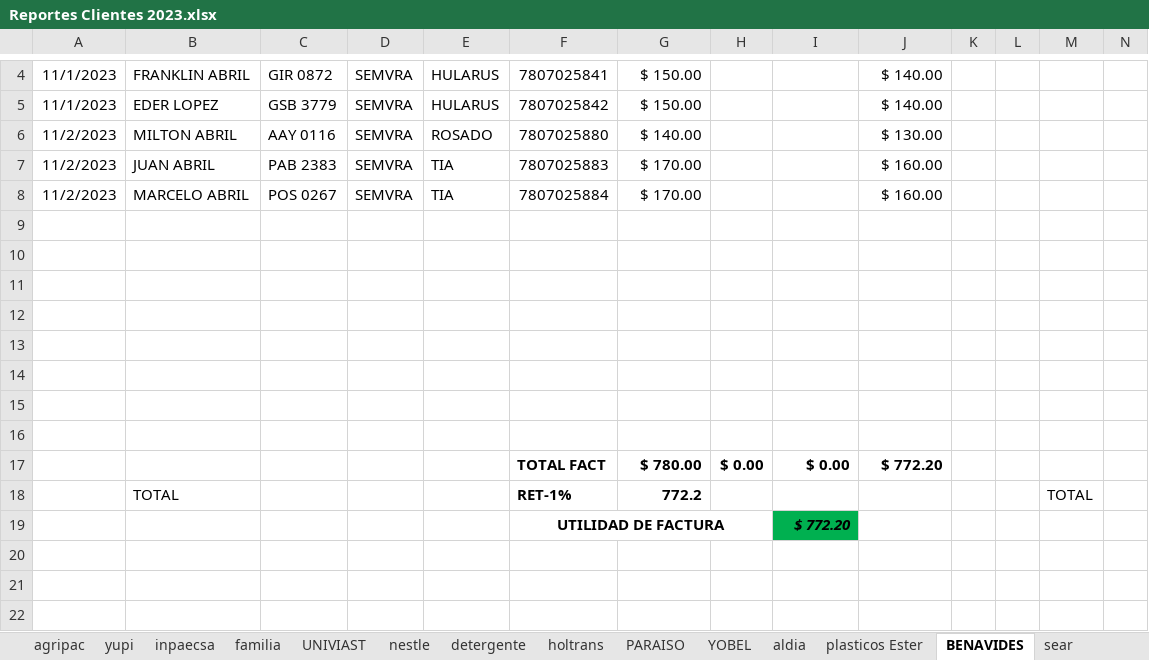
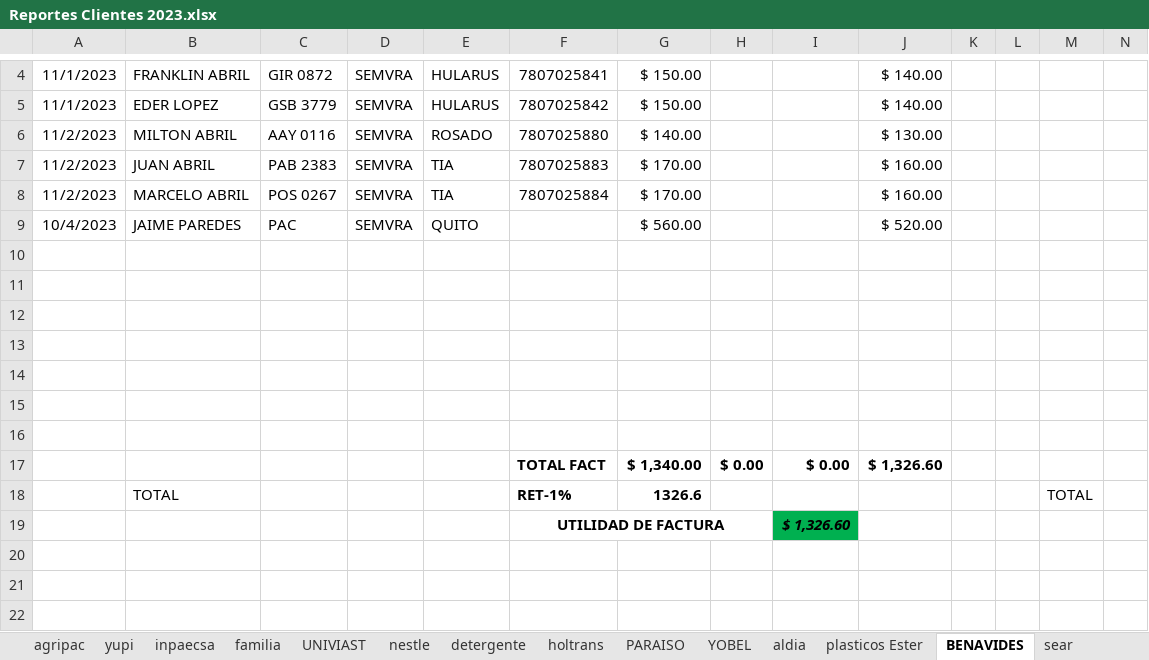
Before and after one commit to ABRILTRANS/OFICINA, an Excel workbook: DOC 2023/Reportes Clientes 2023.xlsx, sheet BENAVIDES, drawn as a sheet; only a part is shown, gaps mark what is left out; values as stored, in another font and other column widths than the file's, no borders; removed rows and columns are numbered as before the commit, all else as after; rows hold the shown columns only; the diff names each change by its address in the sheet, - before the commit and + after, or states it on an @@ line.

```diff
--- a/DOC 2023/Reportes Clientes 2023.xlsx (sheet BENAVIDES)
+++ b/DOC 2023/Reportes Clientes 2023.xlsx (sheet BENAVIDES)
+row 9: 10/4/2023 | JAIME PAREDES | PAC | SEMVRA | QUITO |  | $ 560.00 |  |  | $ 520.00
-row 16: (empty)
-G17: $ 780.00
+G17: $ 1,340.00
-J17: $ 772.20
+J17: $ 1,326.60
-G18: 772.2
+G18: 1326.6
-I19: $ 772.20
+I19: $ 1,326.60
```
Also changed, not shown: sheet Hoja1, sheet yupi, sheet aldia, sheet nestle, DOC 2023/BANCOS.xlsx, Formato cheques Abriltrans.xlsx, 1 other file.
